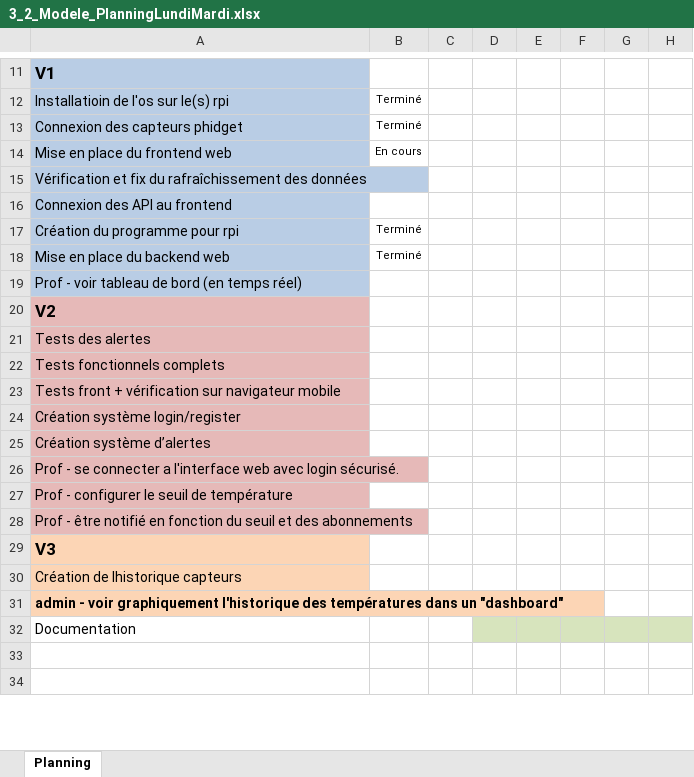
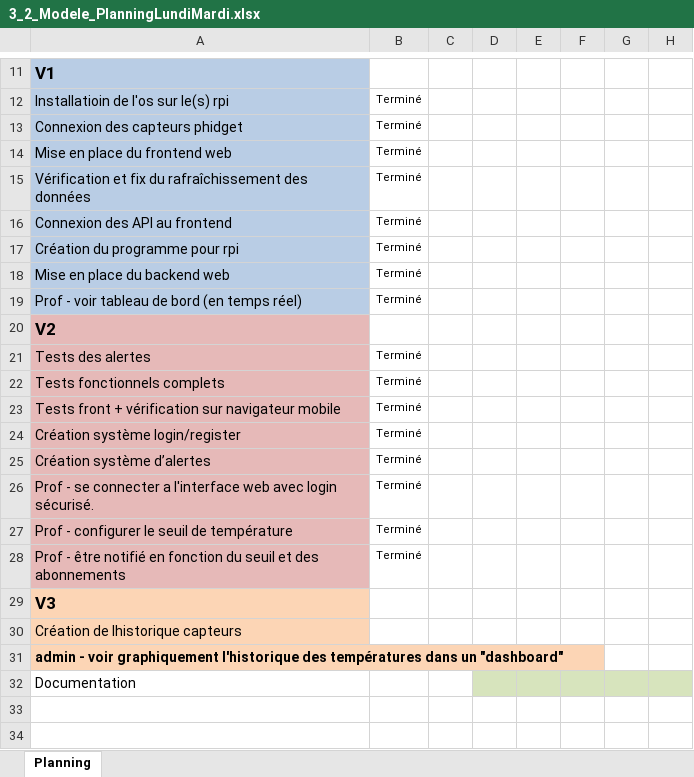
Before and after one commit to wicki-leonard-emf/306project-G4, an Excel workbook: documentation/3_2_Modele_PlanningLundiMardi.xlsx, sheet Planning, drawn as a sheet; only a part is shown, gaps mark what is left out; values as stored, in another font and other column widths than the file's, no borders; charts and pictures and conditional formats not drawn; the diff names each change by its address in the sheet, - before the commit and + after, or states it on an @@ line.

Commit message:
Update planning

```diff
--- a/documentation/3_2_Modele_PlanningLundiMardi.xlsx (sheet Planning)
+++ b/documentation/3_2_Modele_PlanningLundiMardi.xlsx (sheet Planning)
-B14: En cours
+B14: Terminé
-B15:B16: (empty)
+B15:B16: Terminé
-B19: (empty)
+B19: Terminé
-B21:B28: (empty)
+B21:B28: Terminé
```
